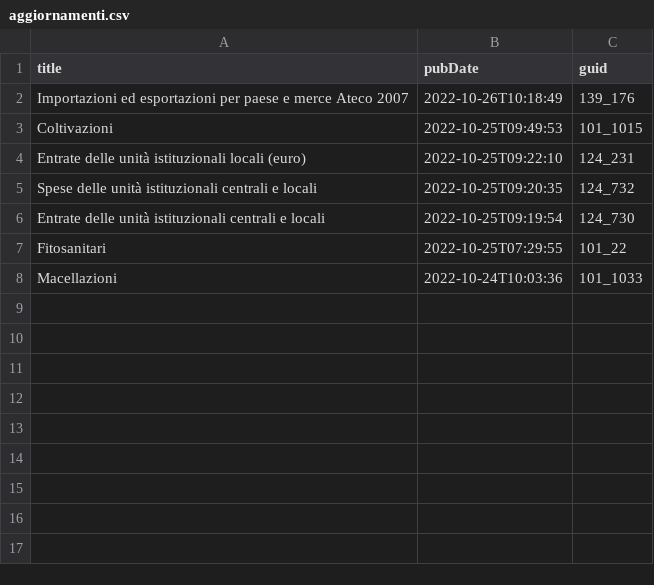
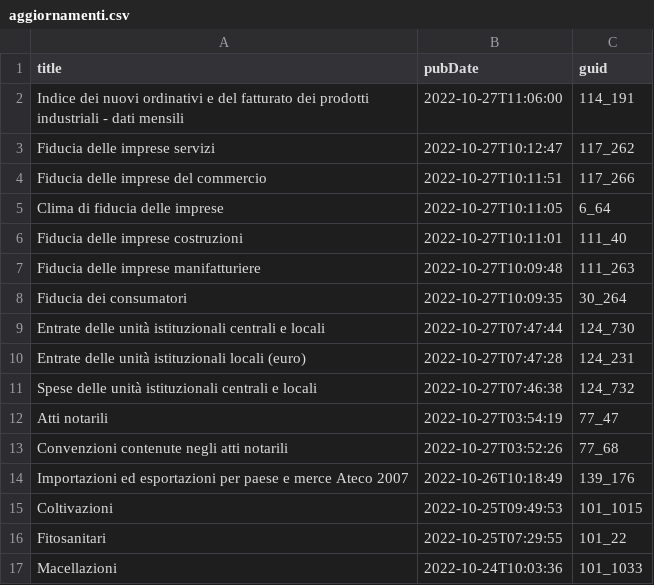
Before and after one commit to ondata/guida-api-istat, a CSV file: risorse/aggiornamenti.csv, drawn as a sheet; removed rows and columns are numbered as before the commit, all else as after; the diff names each change by its address in the sheet, - before the commit and + after, or states it on an @@ line.

```diff
--- a/risorse/aggiornamenti.csv
+++ b/risorse/aggiornamenti.csv
+row 2: Indice dei nuovi ordinativi e del fatturato dei prodotti industriali - dati mensili | 2022-10-27T11:06:00 | 114_191
+row 3: Fiducia delle imprese servizi | 2022-10-27T10:12:47 | 117_262
+row 4: Fiducia delle imprese del commercio | 2022-10-27T10:11:51 | 117_266
+row 5: Clima di fiducia delle imprese | 2022-10-27T10:11:05 | 6_64
+row 6: Fiducia delle imprese costruzioni | 2022-10-27T10:11:01 | 111_40
+row 7: Fiducia delle imprese manifatturiere | 2022-10-27T10:09:48 | 111_263
+row 8: Fiducia dei consumatori | 2022-10-27T10:09:35 | 30_264
+row 9: Entrate delle unità istituzionali centrali e locali | 2022-10-27T07:47:44 | 124_730
+row 10: Entrate delle unità istituzionali locali (euro) | 2022-10-27T07:47:28 | 124_231
+row 11: Spese delle unità istituzionali centrali e locali | 2022-10-27T07:46:38 | 124_732
+row 12: Atti notarili | 2022-10-27T03:54:19 | 77_47
+row 13: Convenzioni contenute negli atti notarili | 2022-10-27T03:52:26 | 77_68
-row 4: Entrate delle unità istituzionali locali (euro) | 2022-10-25T09:22:10 | 124_231
-row 5: Spese delle unità istituzionali centrali e locali | 2022-10-25T09:20:35 | 124_732
-row 6: Entrate delle unità istituzionali centrali e locali | 2022-10-25T09:19:54 | 124_730
```
Also changed, not shown: 1 other file.
